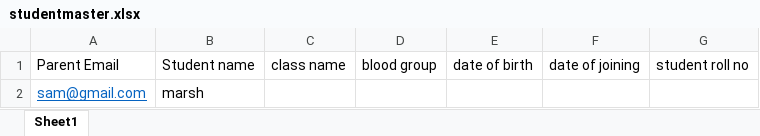
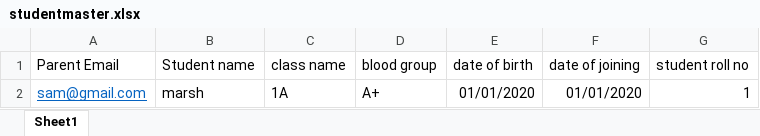
Before and after one commit to maheshkattale/school, an Excel workbook: static/Media/SampleExcels/studentmaster.xlsx, sheet Sheet1, drawn as a sheet; values as stored, in another font and other column widths than the file's, no borders; removed rows and columns are numbered as before the commit, all else as after; the diff names each change by its address in the sheet, - before the commit and + after, or states it on an @@ line.

```diff
--- a/static/Media/SampleExcels/studentmaster.xlsx (sheet Sheet1)
+++ b/static/Media/SampleExcels/studentmaster.xlsx (sheet Sheet1)
-row 2: sam@gmail.com | marsh
+row 2: sam@gmail.com | marsh | 1A | A+ | 01/01/2020 | 01/01/2020 | 1
```
Also changed, not shown: 15 other files.
